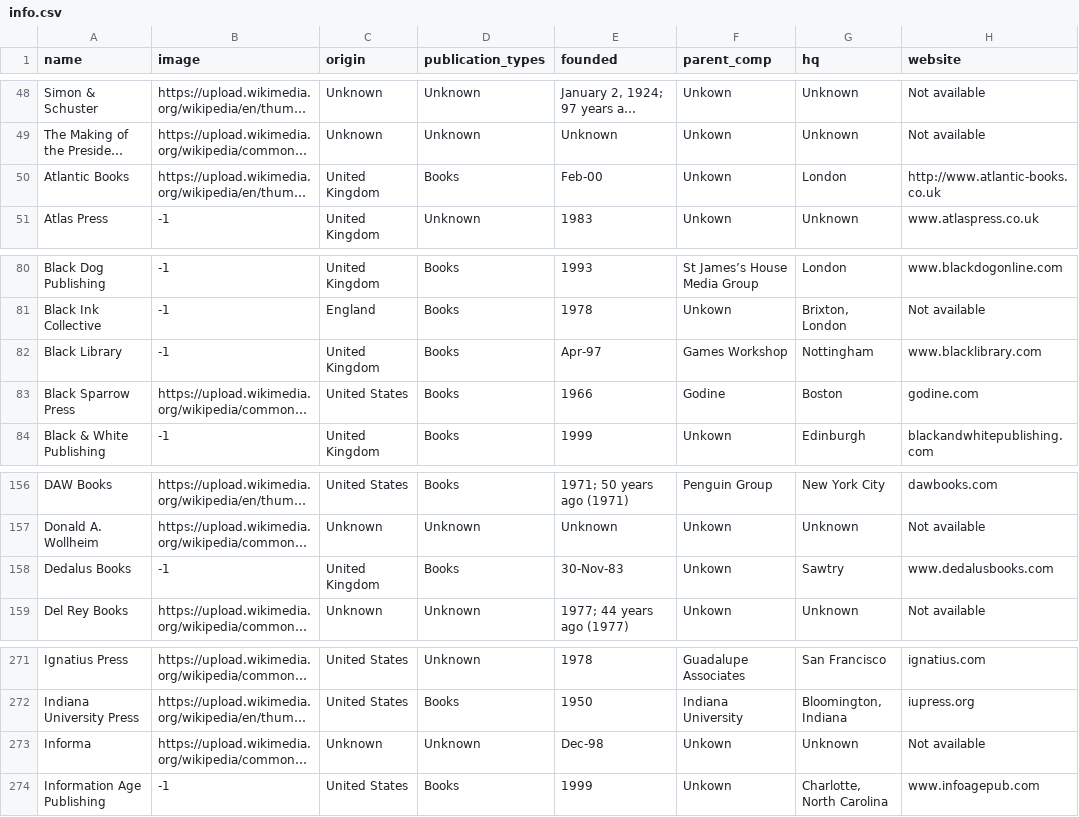
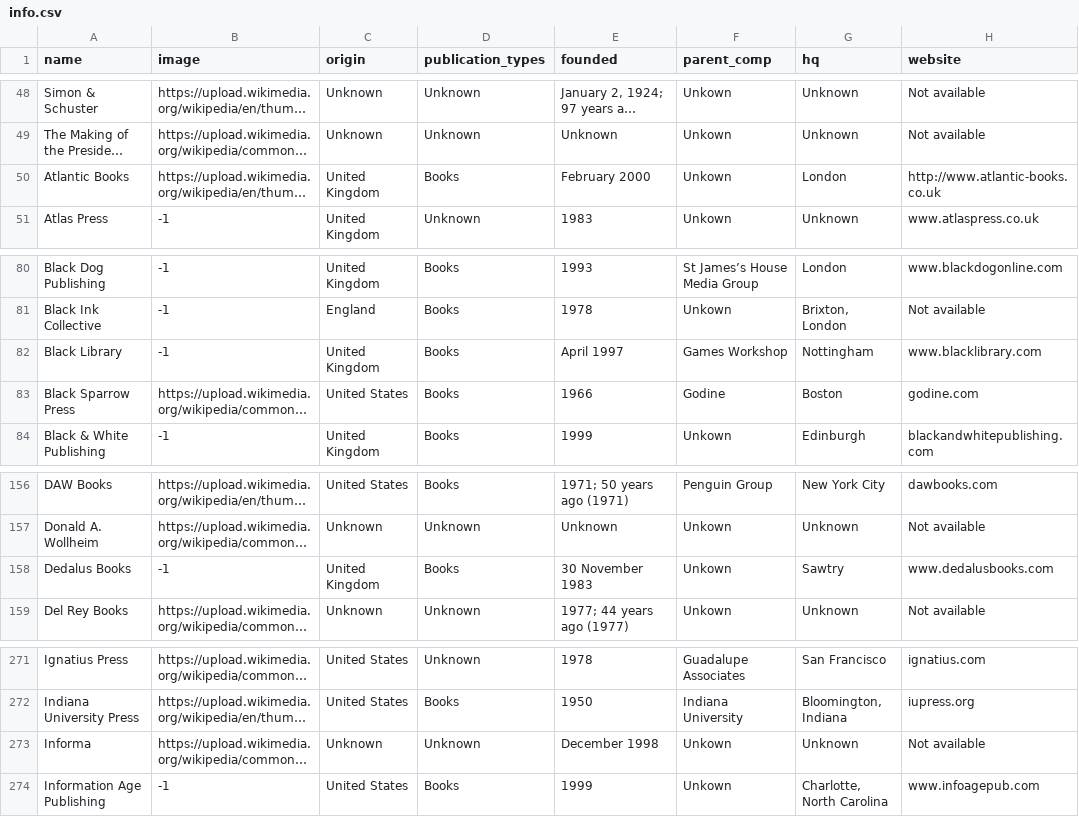
Before and after one commit to lum1nouz/Pride-In-Writing, a CSV file: info.csv, drawn as a sheet; only a part is shown, gaps mark what is left out; long unchanged cells end in …; the diff names each change by its address in the sheet, - before the commit and + after, or states it on an @@ line.

```diff
--- a/info.csv
+++ b/info.csv
-E50 (founded): Feb-00
+E50 (founded): February 2000
-E82 (founded): Apr-97
+E82 (founded): April 1997
-E158 (founded): 30-Nov-83
+E158 (founded): 30 November 1983
-E273 (founded): Dec-98
+E273 (founded): December 1998
```
Also changed, not shown: 1 other file.
